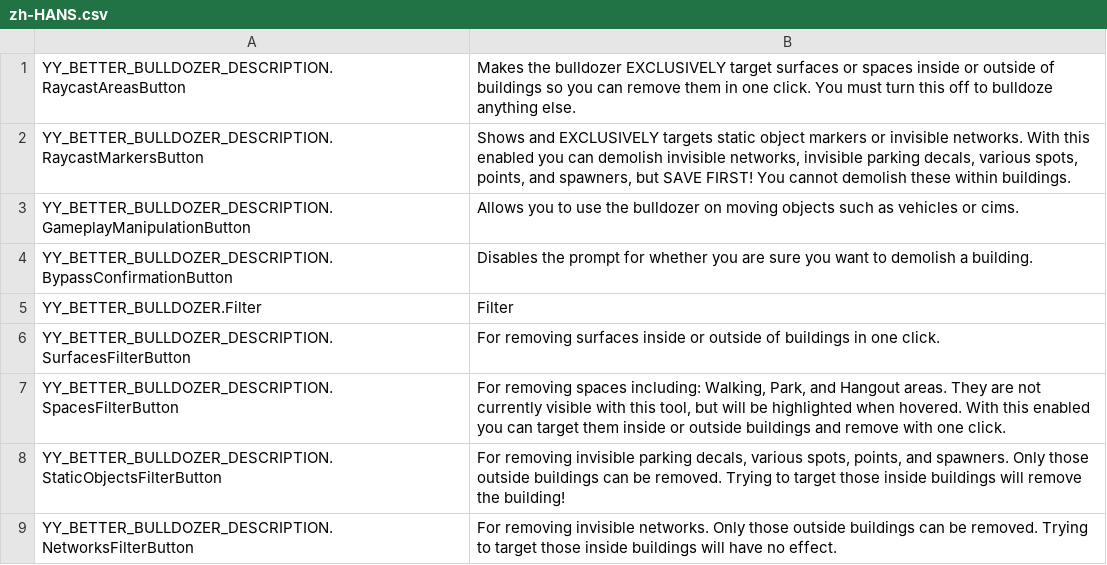
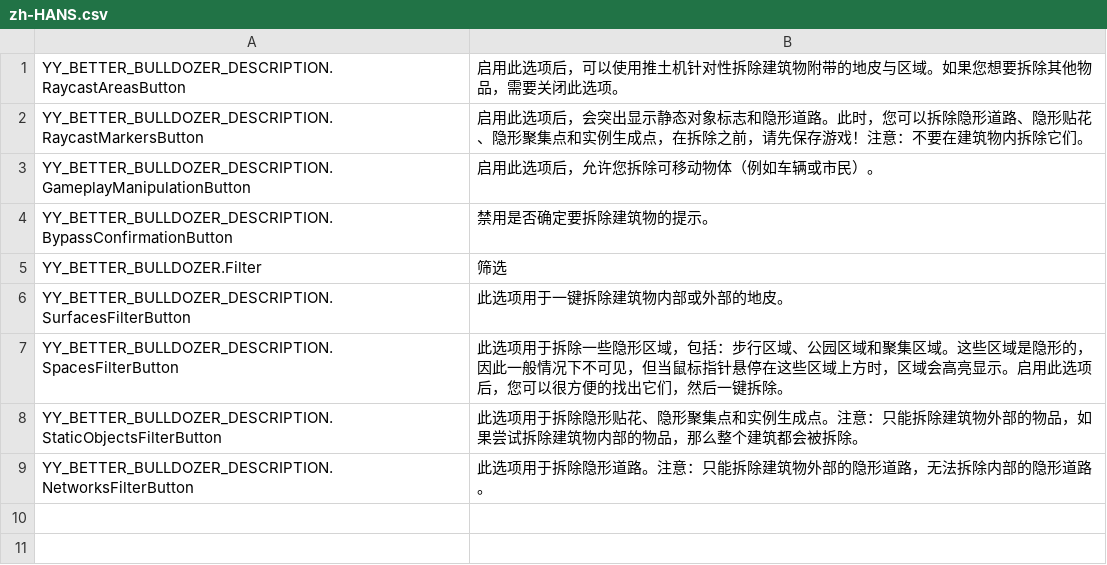
Before and after one commit to yenyang/BetterBulldozer, a CSV file: BetterBulldozer/l10n/zh-HANS.csv, drawn as a sheet.

```diff
--- a/BetterBulldozer/l10n/zh-HANS.csv
+++ b/BetterBulldozer/l10n/zh-HANS.csv
@@ -1,9 +1,9 @@
-"YY_BETTER_BULLDOZER_DESCRIPTION.RaycastAreasButton","Makes the bulldozer EXCLUSIVELY target surfaces or spaces inside or outside of buildings so you can remove them in one click. You must turn this off to bulldoze anything else."
-"YY_BETTER_BULLDOZER_DESCRIPTION.RaycastMarkersButton","Shows and EXCLUSIVELY targets static object markers or invisible networks. With this enabled you can demolish invisible networks, invisible parking decals, various spots, points, and spawners, but SAVE FIRST! You cannot demolish these within buildings."
-"YY_BETTER_BULLDOZER_DESCRIPTION.GameplayManipulationButton","Allows you to use the bulldozer on moving objects such as vehicles or cims."
-"YY_BETTER_BULLDOZER_DESCRIPTION.BypassConfirmationButton","Disables the prompt for whether you are sure you want to demolish a building."
-"YY_BETTER_BULLDOZER.Filter","Filter"
-"YY_BETTER_BULLDOZER_DESCRIPTION.SurfacesFilterButton","For removing surfaces inside or outside of buildings in one click."
-"YY_BETTER_BULLDOZER_DESCRIPTION.SpacesFilterButton","For removing spaces including: Walking, Park, and Hangout areas. They are not currently visible with this tool, but will be highlighted when hovered. With this enabled you can target them inside or outside buildings and remove with one click."
-"YY_BETTER_BULLDOZER_DESCRIPTION.StaticObjectsFilterButton","For removing invisible parking decals, various spots, points, and spawners. Only those outside buildings can be removed. Trying to target those inside buildings will remove the building!"
-"YY_BETTER_BULLDOZER_DESCRIPTION.NetworksFilterButton","For removing invisible networks. Only those outside buildings can be removed. Trying to target those inside buildings will have no effect."
+"YY_BETTER_BULLDOZER_DESCRIPTION.RaycastAreasButton","启用此选项后，可以使用推土机针对性拆除建筑物附带的地皮与区域。如果您想要拆除其他物品，需要关闭此选项。"
+"YY_BETTER_BULLDOZER_DESCRIPTION.RaycastMarkersButton","启用此选项后，会突出显示静态对象标志和隐形道路。此时，您可以拆除隐形道路、隐形贴花、隐形聚集点和实例生成点，在拆除之前，请先保存游戏！注意：不要在建筑物内拆除它们。"
+"YY_BETTER_BULLDOZER_DESCRIPTION.GameplayManipulationButton","启用此选项后，允许您拆除可移动物体（例如车辆或市民）。"
+"YY_BETTER_BULLDOZER_DESCRIPTION.BypassConfirmationButton","禁用是否确定要拆除建筑物的提示。"
+"YY_BETTER_BULLDOZER.Filter","筛选"
+"YY_BETTER_BULLDOZER_DESCRIPTION.SurfacesFilterButton","此选项用于一键拆除建筑物内部或外部的地皮。"
+"YY_BETTER_BULLDOZER_DESCRIPTION.SpacesFilterButton","此选项用于拆除一些隐形区域，包括：步行区域、公园区域和聚集区域。这些区域是隐形的，因此一般情况下不可见，但当鼠标指针悬停在这些区域上方时，区域会高亮显示。启用此选项后，您可以很方便的找出它们，然后一键拆除。"
+"YY_BETTER_BULLDOZER_DESCRIPTION.StaticObjectsFilterButton","此选项用于拆除隐形贴花、隐形聚集点和实例生成点。注意：只能拆除建筑物外部的物品，如果尝试拆除建筑物内部的物品，那么整个建筑都会被拆除。"
+"YY_BETTER_BULLDOZER_DESCRIPTION.NetworksFilterButton","此选项用于拆除隐形道路。注意：只能拆除建筑物外部的隐形道路，无法拆除内部的隐形道路。"
```
Also changed, not shown: BetterBulldozer/l10n/de-DE.csv, BetterBulldozer/l10n/source.csv, 1 other file.
